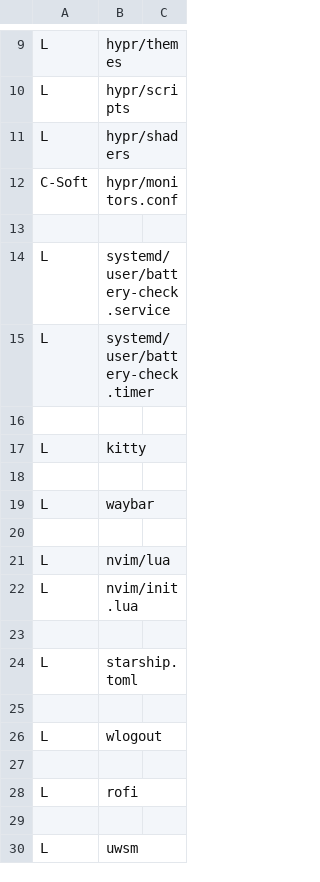
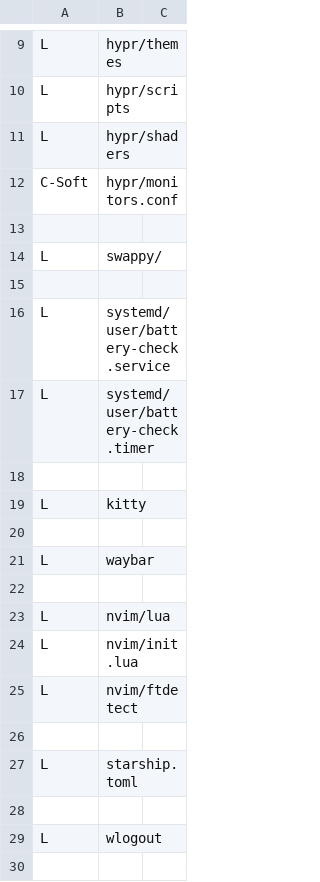
Before and after one commit to thibaut-cens/dotfiles, a CSV file: import.csv, drawn as a sheet; only a part is shown, gaps mark what is left out; the shorter side is filled out with more unchanged rows.

Commit message:
ftdetect

```diff
--- a/import.csv
+++ b/import.csv
@@ -13,2 +13,4 @@ C-Soft,hypr/monitors.conf
 
+L,swappy/
+
 L,systemd/user/battery-check.service
@@ -22,2 +24,3 @@ L,nvim/lua
 L,nvim/init.lua
+L,nvim/ftdetect
 
```
Also changed, not shown: 8 other files.
